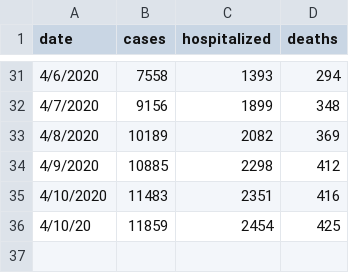
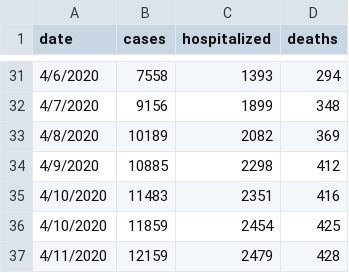
Before and after one commit to dmrobotix/GACOVID19, a CSV file: csv/ga-stats-consolidated.csv, drawn as a sheet; only a part is shown, gaps mark what is left out.

```diff
--- a/csv/ga-stats-consolidated.csv
+++ b/csv/ga-stats-consolidated.csv
@@ -35,2 +35,3 @@
 4/10/2020,11483,2351,416
-4/10/20,11859,2454,425
+4/10/2020,11859,2454,425
+4/11/2020,12159,2479,428
```
Also changed, not shown: csv/gasummary.csv, csv/gatests.csv, 4 other files.
